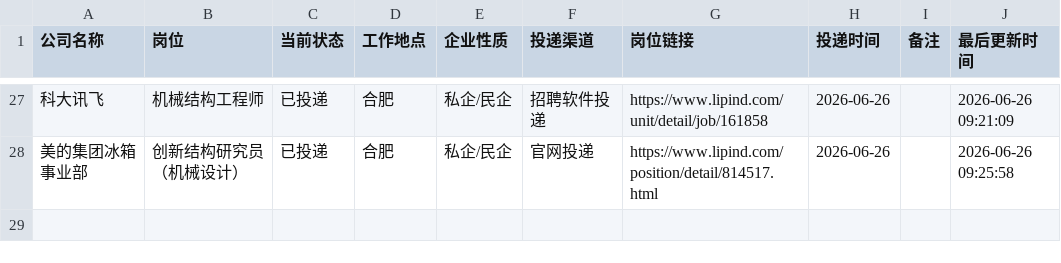
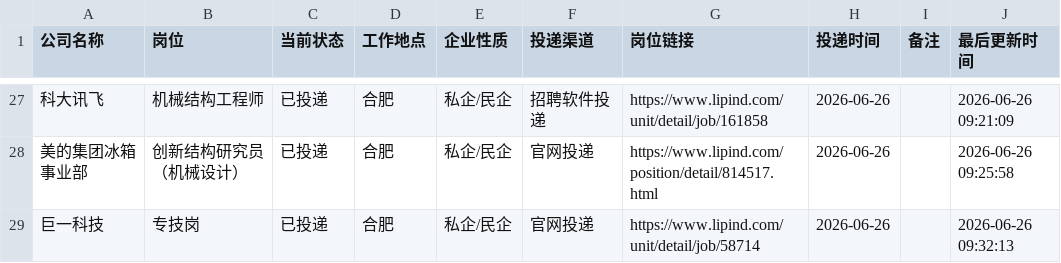
Before and after one commit to limengsheng981-hash/my-offer-tracker, a CSV file: job_applications.csv, drawn as a sheet; only a part is shown, gaps mark what is left out.

Commit message:
自动同步求职进度 2026-06-26 09:32

```diff
--- a/job_applications.csv
+++ b/job_applications.csv
@@ -28 +28,2 @@
 美的集团冰箱事业部,创新结构研究员（机械设计）,已投递,合肥,私企/民企,官网投递,https://www.lipind.com/position/detail/814517.html,2026-06-26,,2026-06-26 09:25:58
+巨一科技,专技岗,已投递,合肥,私企/民企,官网投递,https://www.lipind.com/unit/detail/job/58714,2026-06-26,,2026-06-26 09:32:13
```
